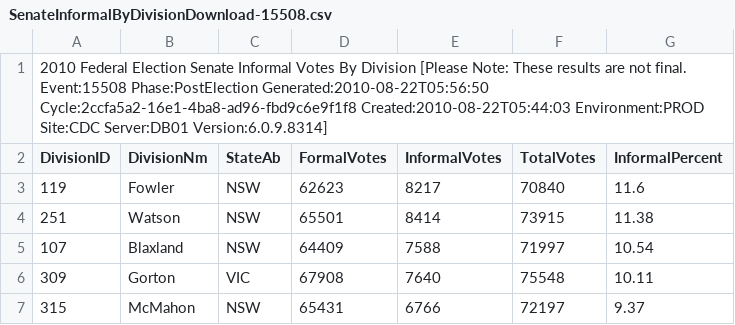
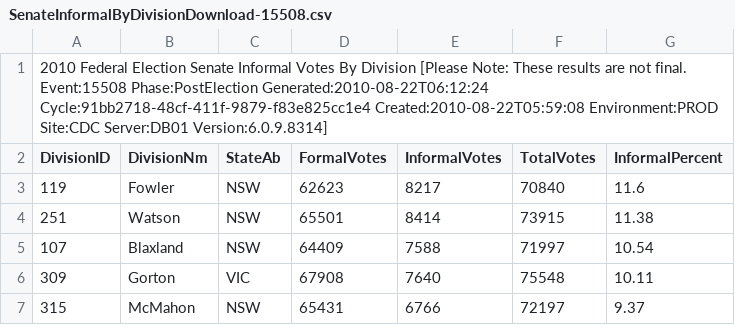
Before and after one commit to d1b/AustralianFederalElection2010CSV, a CSV file: SenateInformalByDivisionDownload-15508.csv, drawn as a sheet; only a part is shown.

```diff
--- a/SenateInformalByDivisionDownload-15508.csv
+++ b/SenateInformalByDivisionDownload-15508.csv
@@ -1,2 +1,2 @@
-2010 Federal Election Senate Informal Votes By Division [Please Note: These results are not final. Event:15508 Phase:PostElection Generated:2010-08-22T05:56:50 Cycle:2ccfa5a2-16e1-4ba8-ad96-fbd9c6e9f1f8 Created:2010-08-22T05:44:03 Environment:PROD Site:CDC Server:DB01 Version:6.0.9.8314]
+2010 Federal Election Senate Informal Votes By Division [Please Note: These results are not final. Event:15508 Phase:PostElection Generated:2010-08-22T06:12:24 Cycle:91bb2718-48cf-411f-9879-f83e825cc1e4 Created:2010-08-22T05:59:08 Environment:PROD Site:CDC Server:DB01 Version:6.0.9.8314]
 DivisionID,DivisionNm,StateAb,FormalVotes,InformalVotes,TotalVotes,InformalPercent
```
Also changed, not shown: SenateFirstPrefsByGroupByVoteTypeDownload-15508.csv, SenateFirstPrefsByStateByGroupByVoteTypeDownload-15508.csv, 5 other files.
